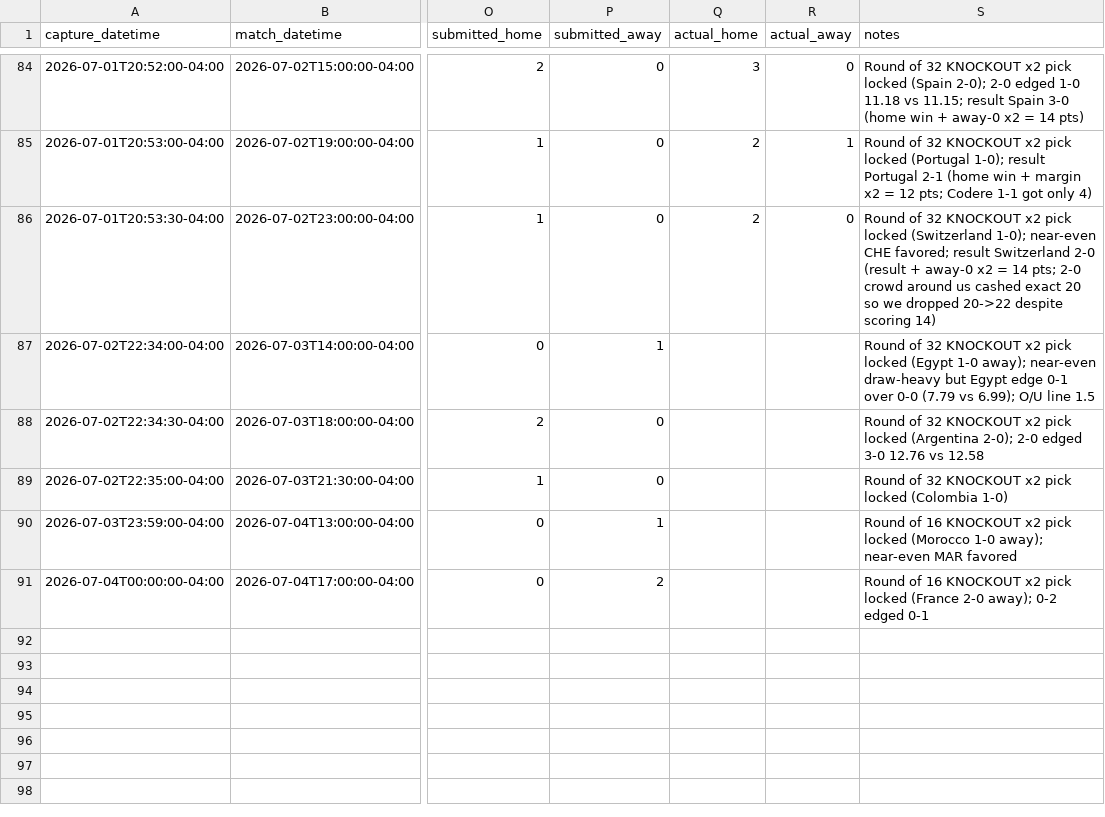
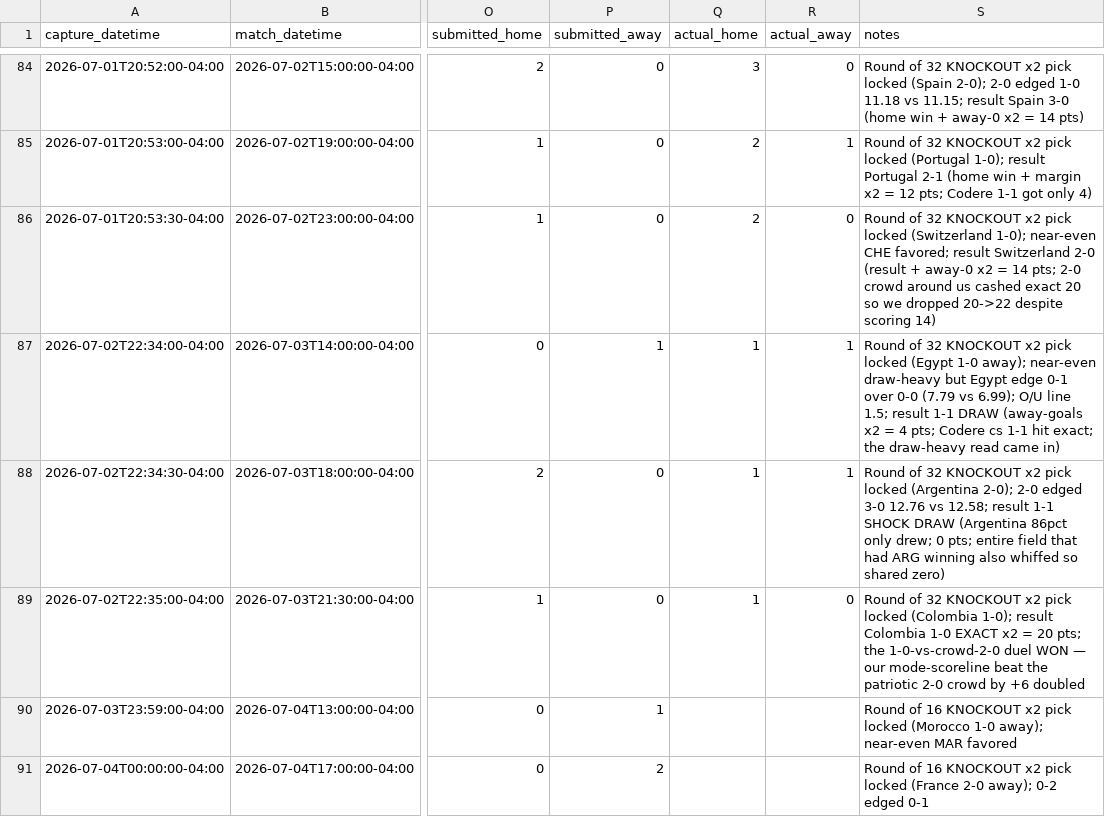
Before and after one commit to julianher/worldcup-2026-polla, a CSV file: data/match_odds_polymarket.csv, drawn as a sheet; only a part is shown, gaps mark what is left out; the diff names each change by its address in the sheet, - before the commit and + after, or states it on an @@ line.

Commit message:
Results: R32 finale 2026-07-03 — COL-GHA 1-0 EXACT x2=20 (called it vs the 2-0 crowd!), AUS-EGY 1-1 (4), ARG-CPV 1-1 shock draw (0)

```diff
--- a/data/match_odds_polymarket.csv
+++ b/data/match_odds_polymarket.csv
-Q87:Q89 (actual_home): (empty)
+Q87:Q89 (actual_home): 1
-R87:R88 (actual_away): (empty)
+R87:R88 (actual_away): 1
-S87 (notes): …O/U line 1.5
+S87 (notes): …O/U line 1.5; result 1-1 DRAW (away-goals x2 = 4 pts; Codere cs 1-1 hit exact; the draw-heavy read came in)
-S88 (notes): …12.76 vs 12.58
+S88 (notes): …12.76 vs 12.58; result 1-1 SHOCK DRAW (Argentina 86pct only drew; 0 pts; entire field that had ARG winning also whiffed so shared zero)
-R89 (actual_away): (empty)
+R89 (actual_away): 0
-S89 (notes): …locked (Colombia 1-0)
+S89 (notes): …locked (Colombia 1-0); result Colombia 1-0 EXACT x2 = 20 pts; the 1-0-vs-crowd-2-0 duel WON — our mode-scoreline beat the patriotic 2-0 crowd by +6 doubled
```
